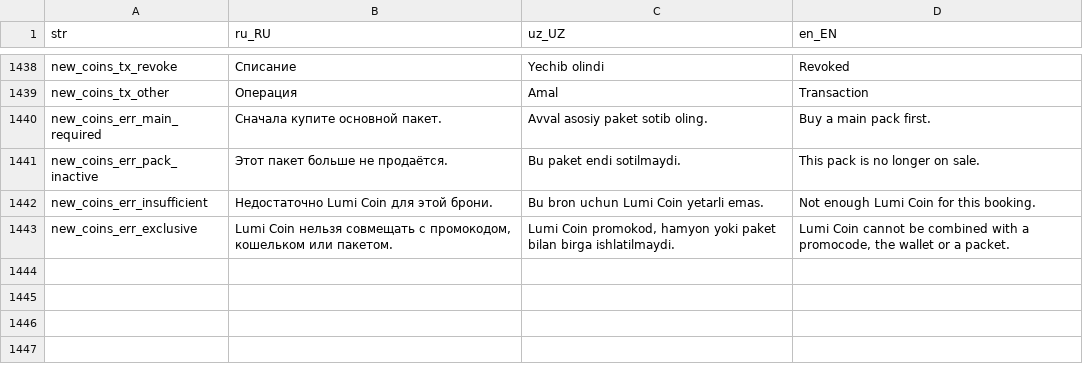
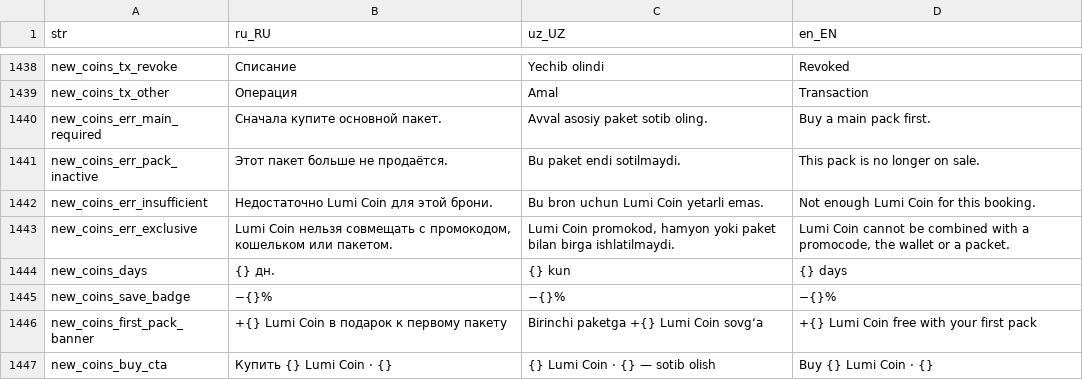
Before and after one commit to LUMI-PASS/lumi-mobile-app, a CSV file: assets/localization/translations.csv, drawn as a sheet; only a part is shown, gaps mark what is left out; the diff names each change by its address in the sheet, - before the commit and + after, or states it on an @@ line.

```diff
--- a/assets/localization/translations.csv
+++ b/assets/localization/translations.csv
+row 1444: new_coins_days | {} дн. | {} kun | {} days
+row 1445: new_coins_save_badge | −{}% | −{}% | −{}%
+row 1446: new_coins_first_pack_banner | +{} Lumi Coin в подарок к первому пакету | Birinchi paketga +{} Lumi Coin sovg‘a | +{} Lumi Coin free with your first pack
+row 1447: new_coins_buy_cta | Купить {} Lumi Coin · {} | {} Lumi Coin · {} — sotib olish | Buy {} Lumi Coin · {}
```
Also changed, not shown: 2 other files.
